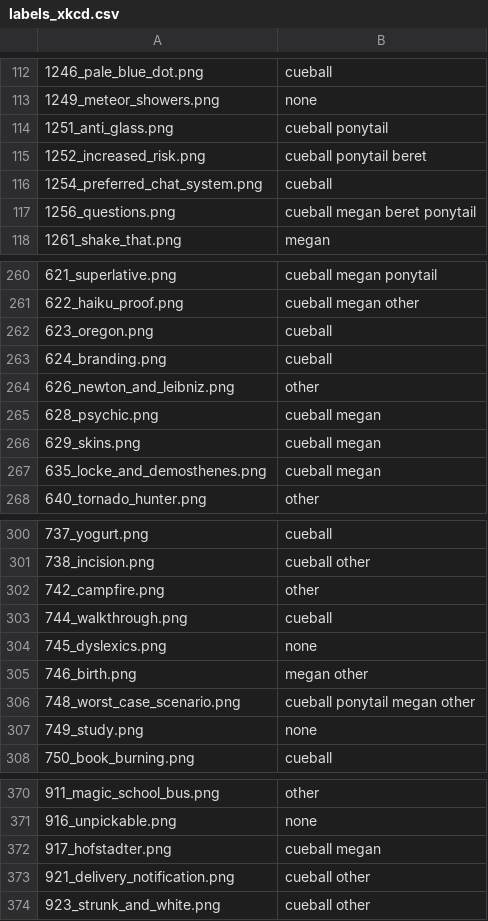
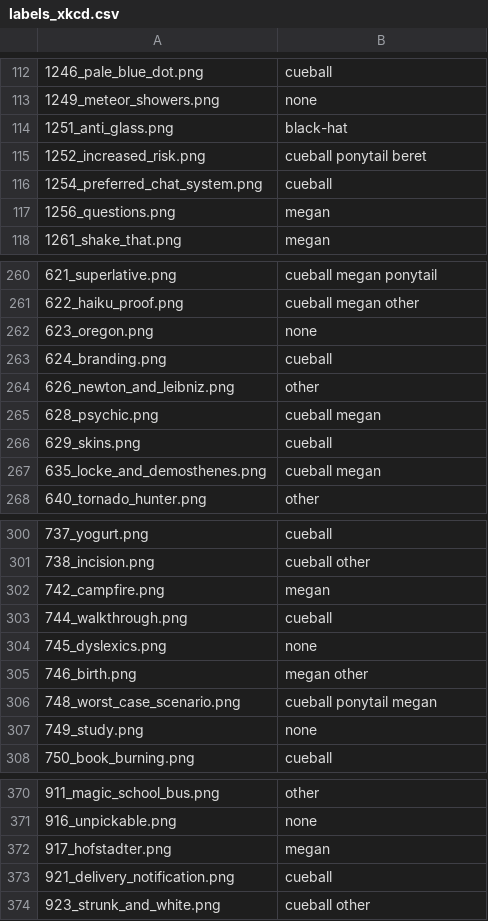
Before and after one commit to knesis/xkcd-labelling, a CSV file: data/labels_xkcd.csv, drawn as a sheet; only a part is shown, gaps mark what is left out; the diff covers the shown part only.

```diff
--- a/data/labels_xkcd.csv
+++ b/data/labels_xkcd.csv
@@ -113,6 +113,6 @@
 1249_meteor_showers.png,none
-1251_anti_glass.png,cueball ponytail
+1251_anti_glass.png,black-hat
 1252_increased_risk.png,cueball ponytail beret
 1254_preferred_chat_system.png,cueball
-1256_questions.png,cueball megan beret ponytail
+1256_questions.png,megan
 1261_shake_that.png,megan
@@ -261,3 +261,3 @@
 622_haiku_proof.png,cueball megan other
-623_oregon.png,cueball
+623_oregon.png,none
 624_branding.png,cueball
@@ -265,3 +265,3 @@
 628_psychic.png,cueball megan
-629_skins.png,cueball megan
+629_skins.png,cueball
 635_locke_and_demosthenes.png,cueball megan
@@ -301,3 +301,3 @@
 738_incision.png,cueball other
-742_campfire.png,other
+742_campfire.png,megan
 744_walkthrough.png,cueball
@@ -305,3 +305,3 @@
 746_birth.png,megan other
-748_worst_case_scenario.png,cueball ponytail megan other
+748_worst_case_scenario.png,cueball ponytail megan
 749_study.png,none
@@ -371,4 +371,4 @@
 916_unpickable.png,none
-917_hofstadter.png,cueball megan
-921_delivery_notification.png,cueball other
+917_hofstadter.png,megan
+921_delivery_notification.png,cueball
 923_strunk_and_white.png,cueball other
```
Also changed, not shown: 46 edited cells elsewhere in this file, 1 other file.
